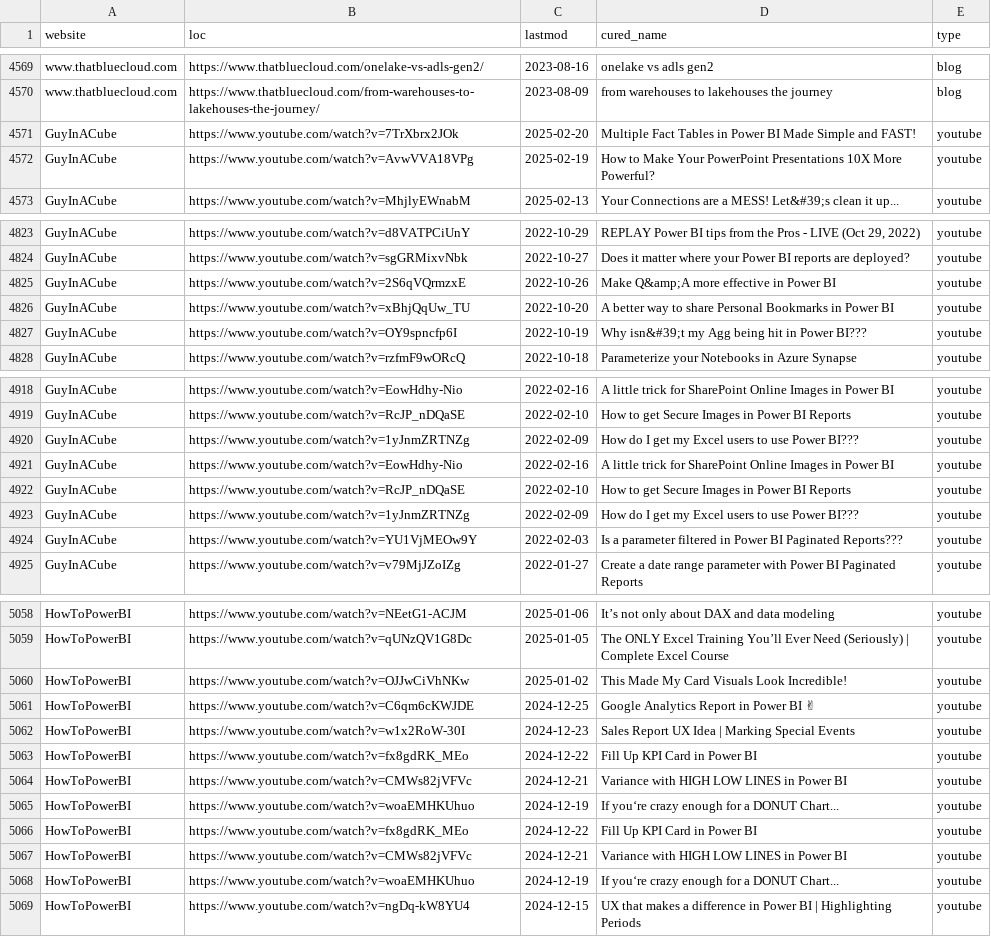
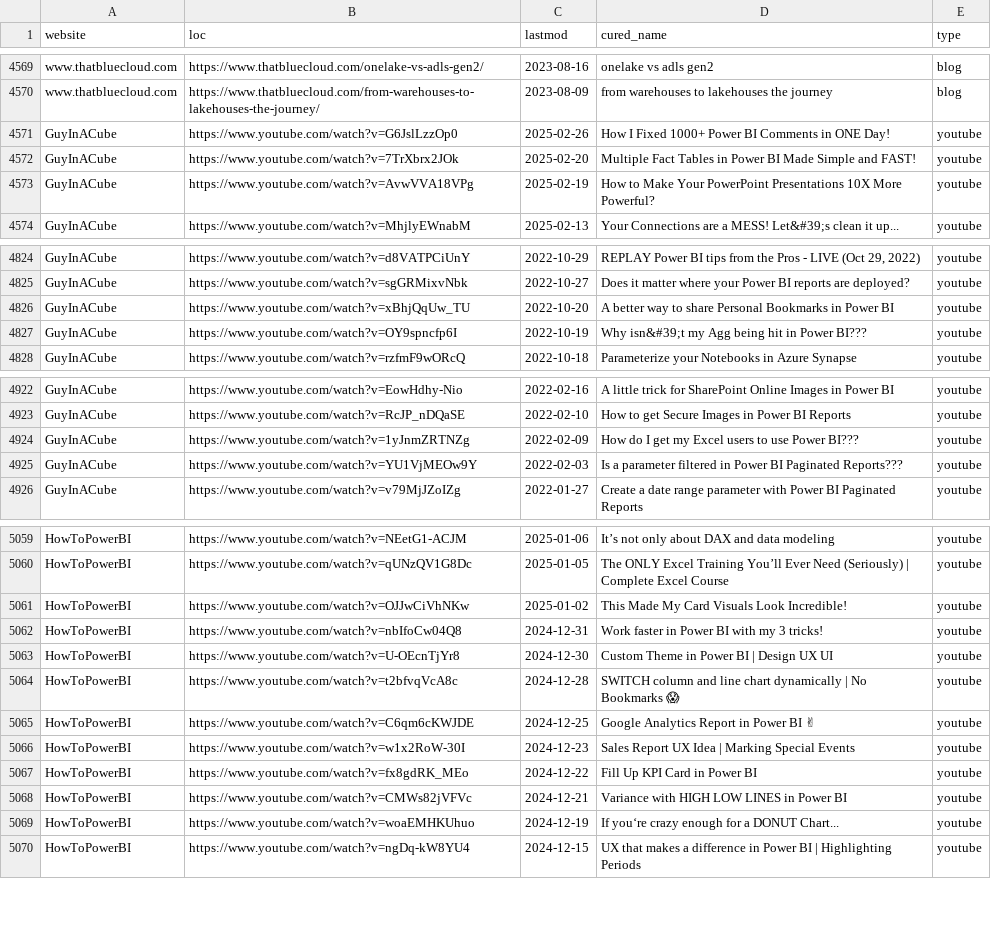
Before and after one commit to julian-passebecq/newsai_blue_scripts, a CSV file: newsai_script-main/data/sitemap.csv, drawn as a sheet; only a part is shown, gaps mark what is left out; removed rows and columns are numbered as before the commit, all else as after; the diff covers the shown part only; the diff names each change by its address in the sheet, - before the commit and + after, or states it on an @@ line.

```diff
--- a/newsai_script-main/data/sitemap.csv
+++ b/newsai_script-main/data/sitemap.csv
+row 4571: GuyInACube | https://www.youtube.com/watch?v=G6JslLzzOp0 | 2025-02-26 | How I Fixed 1000+ Power BI Comments in ONE Day! | youtube
-row 4825: GuyInACube | https://www.youtube.com/watch?v=2S6qVQrmzxE | 2022-10-26 | Make Q&amp;A more effective in Power BI | youtube
-row 4921: GuyInACube | https://www.youtube.com/watch?v=EowHdhy-Nio | 2022-02-16 | A little trick for SharePoint Online Images in Power BI | youtube
-row 4922: GuyInACube | https://www.youtube.com/watch?v=RcJP_nDQaSE | 2022-02-10 | How to get Secure Images in Power BI Reports | youtube
-row 4923: GuyInACube | https://www.youtube.com/watch?v=1yJnmZRTNZg | 2022-02-09 | How do I get my Excel users to use Power BI??? | youtube
+row 5062: HowToPowerBI | https://www.youtube.com/watch?v=nbIfoCw04Q8 | 2024-12-31 | Work faster in Power BI with my 3 tricks! | youtube
+row 5063: HowToPowerBI | https://www.youtube.com/watch?v=U-OEcnTjYr8 | 2024-12-30 | Custom Theme in Power BI | Design UX UI | youtube
+row 5064: HowToPowerBI | https://www.youtube.com/watch?v=t2bfvqVcA8c | 2024-12-28 | SWITCH column and line chart dynamically | No Bookmarks 😱 | youtube
-row 5066: HowToPowerBI | https://www.youtube.com/watch?v=fx8gdRK_MEo | 2024-12-22 | Fill Up KPI Card in Power BI | youtube
-row 5067: HowToPowerBI | https://www.youtube.com/watch?v=CMWs82jVFVc | 2024-12-21 | Variance with HIGH LOW LINES in Power BI | youtube
-row 5068: HowToPowerBI | https://www.youtube.com/watch?v=woaEMHKUhuo | 2024-12-19 | If you‘re crazy enough for a DONUT Chart... | youtube
```
Also changed, not shown: 8 added rows, 9 removed rows and 39 moved rows elsewhere in this file.
